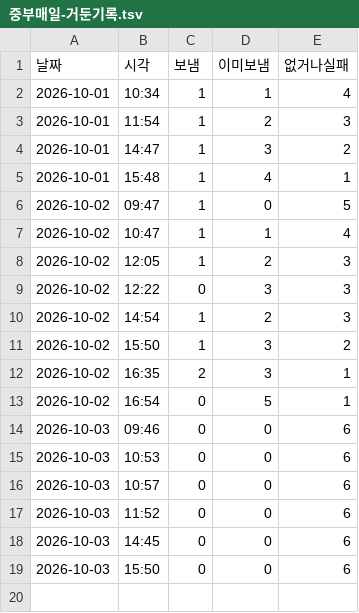
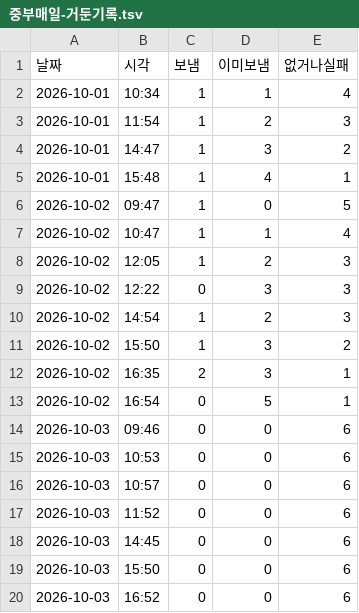
Before and after one commit to parkintaek2-gif/parkintaek2-gif.github.io, a TSV file: docs/고정업무-마커/중부매일-거둔기록.tsv, drawn as a sheet.

```diff
--- a/docs/고정업무-마커/중부매일-거둔기록.tsv
+++ b/docs/고정업무-마커/중부매일-거둔기록.tsv
@@ -19 +19,2 @@
 2026-10-03	15:50	0	0	6
+2026-10-03	16:52	0	0	6
```
Also changed, not shown: docs/매시소통.tsv, docs/손님길점검.tsv, 8 other files.
